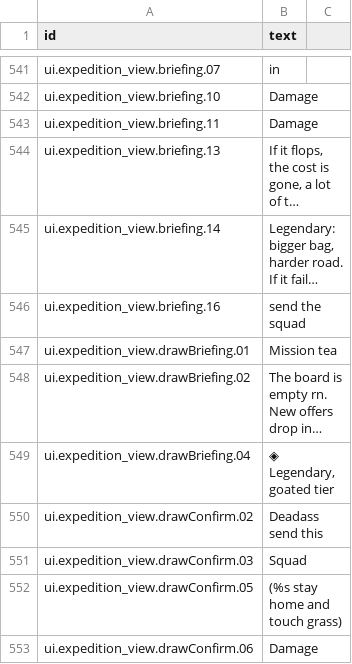
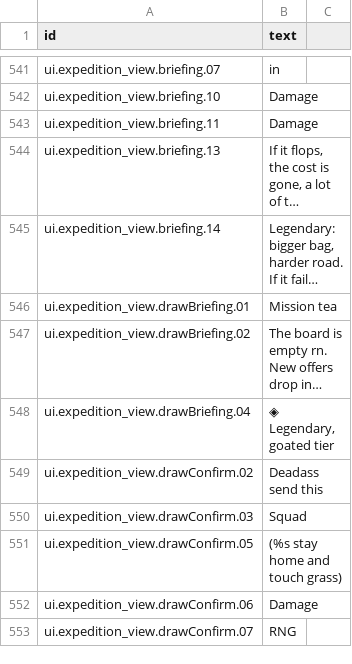
Before and after one commit to espresso20/ageforge, a CSV file: words/vibe/screens-and-help.csv, drawn as a sheet; only a part is shown, gaps mark what is left out; the shorter side is filled out with more unchanged rows; long unchanged cells end in …; the diff names each change by its address in the sheet, - before the commit and + after, or states it on an @@ line.

Commit message:
feat(ui): an expedition is sent and taken back with action buttons
The briefing card's send, and the confirm box's send and back, are action buttons; the foot's keys are off while the box is up.

```diff
--- a/words/vibe/screens-and-help.csv
+++ b/words/vibe/screens-and-help.csv
-row 546: ui.expedition_view.briefing.16 | send the squad
```
Also changed, not shown: 3 other files.
